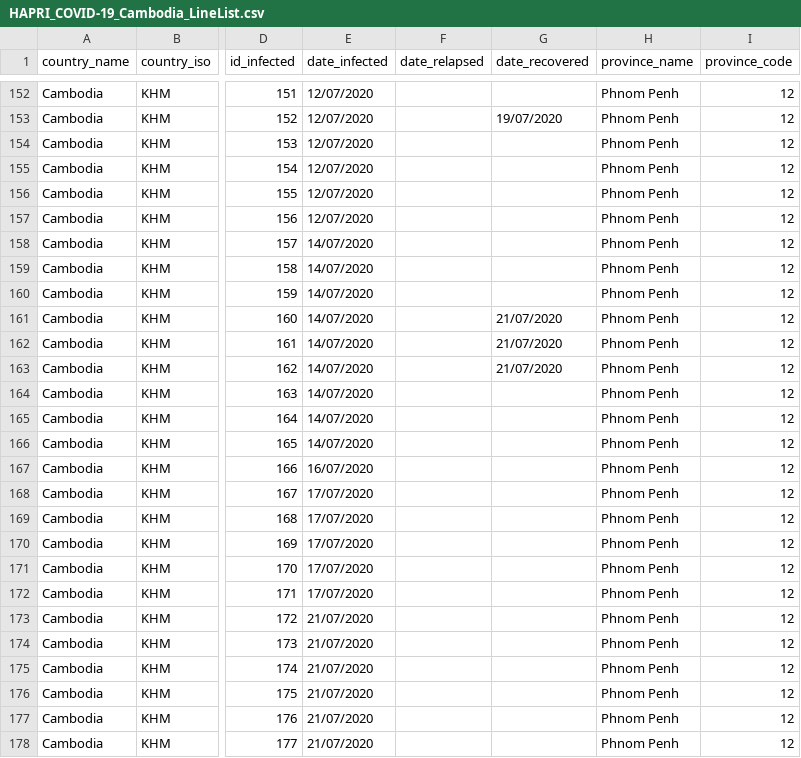
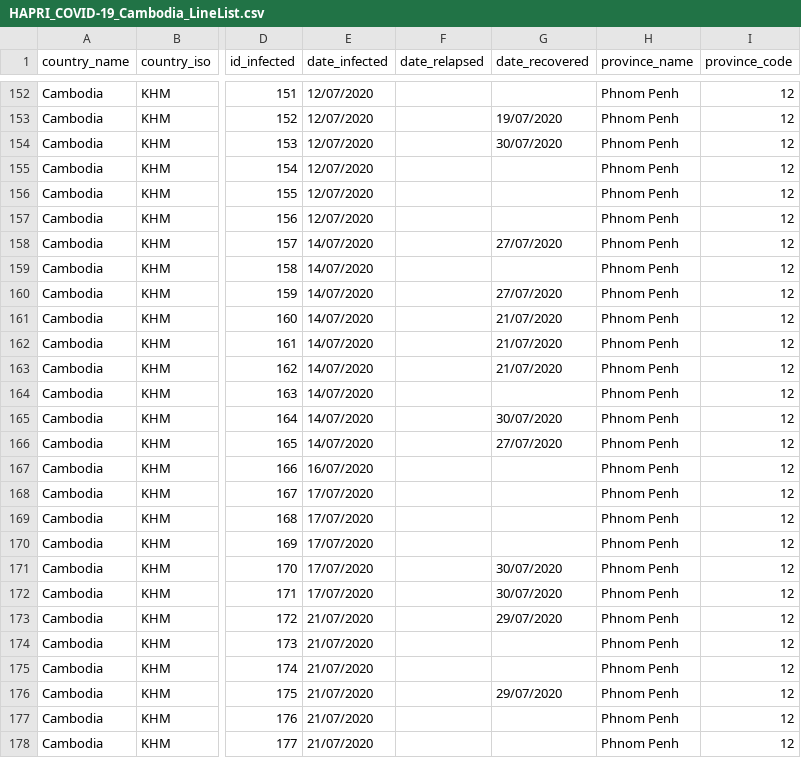
Before and after one commit to HAPRIvn/Open-Access-Data, a CSV file: Data/COVID19/HAPRI_COVID-19_Cambodia_LineList.csv, drawn as a sheet; only a part is shown, gaps mark what is left out; the diff covers the shown part only; the diff names each change by its address in the sheet, - before the commit and + after, or states it on an @@ line.

```diff
--- a/Data/COVID19/HAPRI_COVID-19_Cambodia_LineList.csv
+++ b/Data/COVID19/HAPRI_COVID-19_Cambodia_LineList.csv
-G154 (date_recovered): (empty)
+G154 (date_recovered): 30/07/2020
-G158 (date_recovered): (empty)
+G158 (date_recovered): 27/07/2020
-G160 (date_recovered): (empty)
+G160 (date_recovered): 27/07/2020
-G165 (date_recovered): (empty)
+G165 (date_recovered): 30/07/2020
-G166 (date_recovered): (empty)
+G166 (date_recovered): 27/07/2020
-G171:G172 (date_recovered): (empty)
+G171:G172 (date_recovered): 30/07/2020
-G173 (date_recovered): (empty)
+G173 (date_recovered): 29/07/2020
-G176 (date_recovered): (empty)
+G176 (date_recovered): 29/07/2020
```
Also changed, not shown: 9 added rows and 13 edited cells elsewhere in this file, Data/COVID19/HAPRI_COVID-19_AU_State.csv, Data/COVID19/HAPRI_COVID-19_CA_Province.csv, 15 other files.
